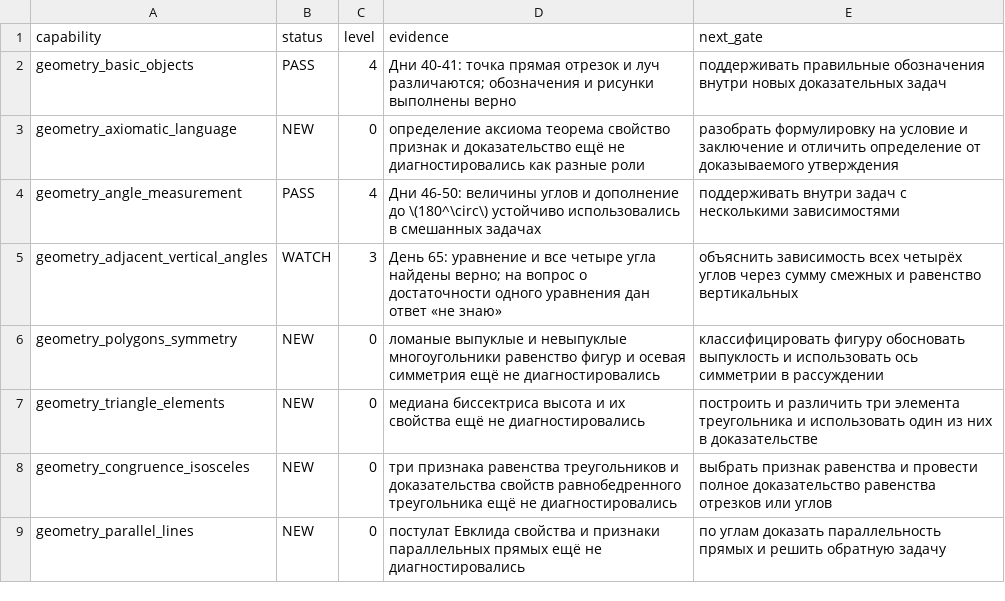
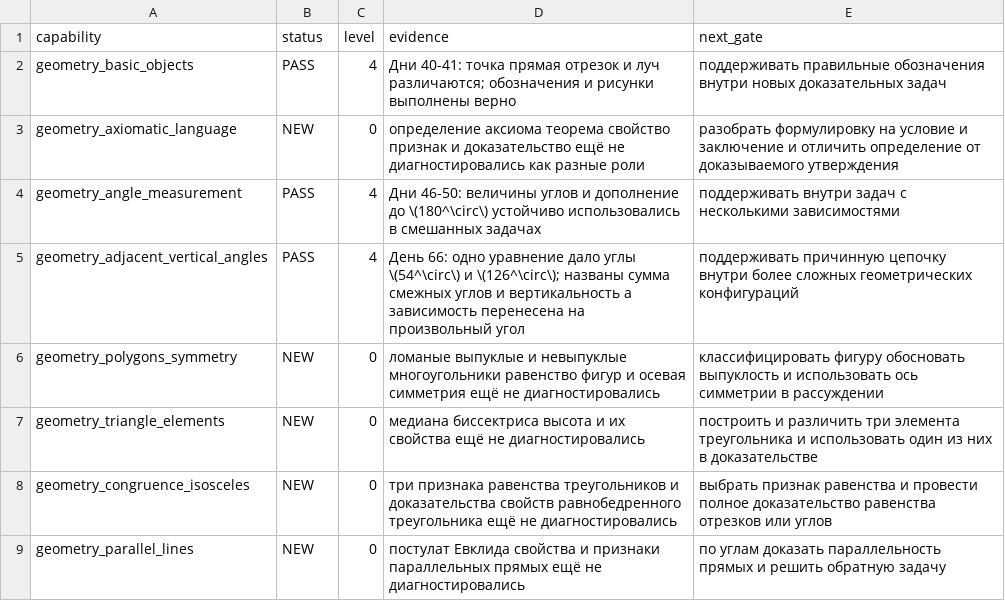
Before and after one commit to aloschilov/nastyushik-math-skill-stack, a CSV file: data/capability_matrices/geometry.csv, drawn as a sheet; only a part is shown.

```diff
--- a/data/capability_matrices/geometry.csv
+++ b/data/capability_matrices/geometry.csv
@@ -4,3 +4,3 @@ geometry_axiomatic_language,NEW,0,"определение аксиома тео
 geometry_angle_measurement,PASS,4,"Дни 46-50: величины углов и дополнение до \(180^\circ\) устойчиво использовались в смешанных задачах",поддерживать внутри задач с несколькими зависимостями
-geometry_adjacent_vertical_angles,WATCH,3,"День 65: уравнение и все четыре угла найдены верно; на вопрос о достаточности одного уравнения дан ответ «не знаю»",объяснить зависимость всех четырёх углов через сумму смежных и равенство вертикальных
+geometry_adjacent_vertical_angles,PASS,4,"День 66: одно уравнение дало углы \(54^\circ\) и \(126^\circ\); названы сумма смежных углов и вертикальность а зависимость перенесена на произвольный угол",поддерживать причинную цепочку внутри более сложных геометрических конфигураций
 geometry_polygons_symmetry,NEW,0,"ломаные выпуклые и невыпуклые многоугольники равенство фигур и осевая симметрия ещё не диагностировались",классифицировать фигуру обосновать выпуклость и использовать ось симметрии в рассуждении
```
Also changed, not shown: data/artifacts_manifest.csv, data/capability_matrices/algebra.csv, 13 other files.
